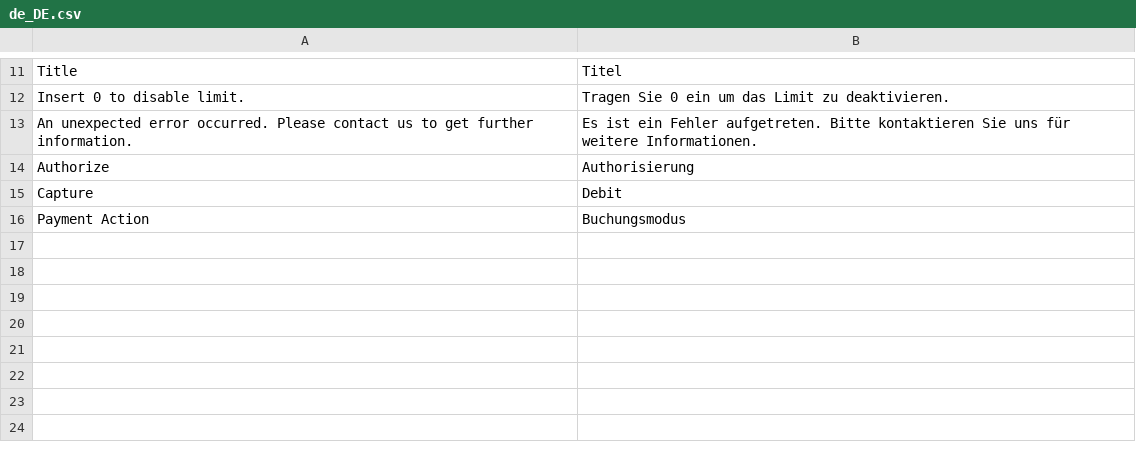
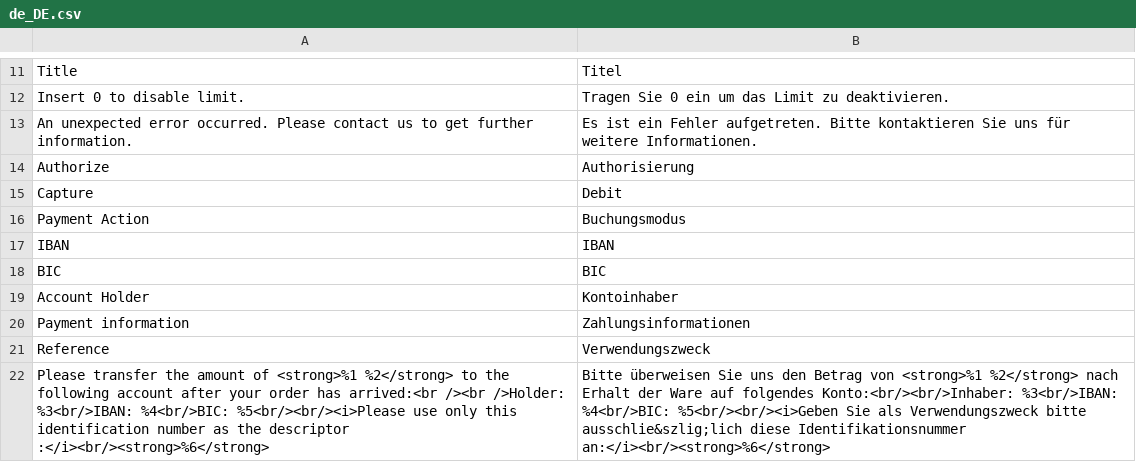
Before and after one commit to unzerdev/magento2, a CSV file: i18n/de_DE.csv, drawn as a sheet; only a part is shown, gaps mark what is left out.

Commit message:
WIP Invoice Information Block

```diff
--- a/i18n/de_DE.csv
+++ b/i18n/de_DE.csv
@@ -16 +16,7 @@
 "Payment Action","Buchungsmodus"
+"IBAN", "IBAN"
+"BIC","BIC"
+"Account Holder","Kontoinhaber"
+"Payment information","Zahlungsinformationen"
+"Reference","Verwendungszweck"
+"Please transfer the amount of <strong>%1 %2</strong> to the following account after your order has arrived:<br /><br />Holder: %3<br/>IBAN: %4<br/>BIC: %5<br/><br/><i>Please use only this identification number as the descriptor :</i><br/><strong>%6</strong>","Bitte überweisen Sie uns den Betrag von <strong>%1 %2</strong> nach Erhalt der Ware auf folgendes Konto:<br/><br/>Inhaber: %3<br/>IBAN: %4<br/>BIC: %5<br/><br/><i>Geben Sie als Verwendungszweck bitte ausschlie&szlig;lich diese Identifikationsnummer an:</i><br/><strong>%6</strong>"
```
Also changed, not shown: i18n/en_US.csv, 6 other files.
